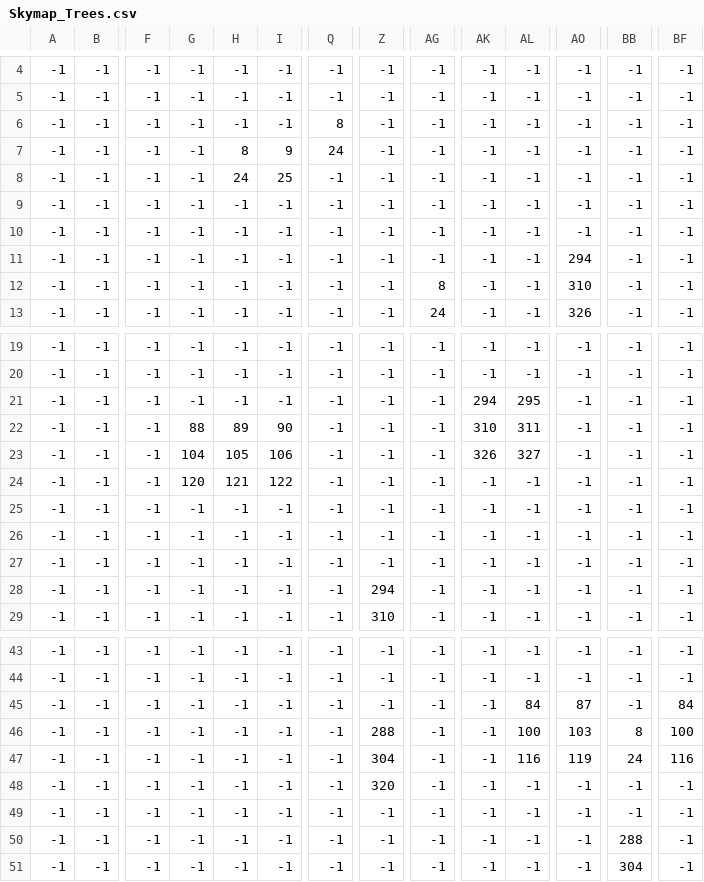
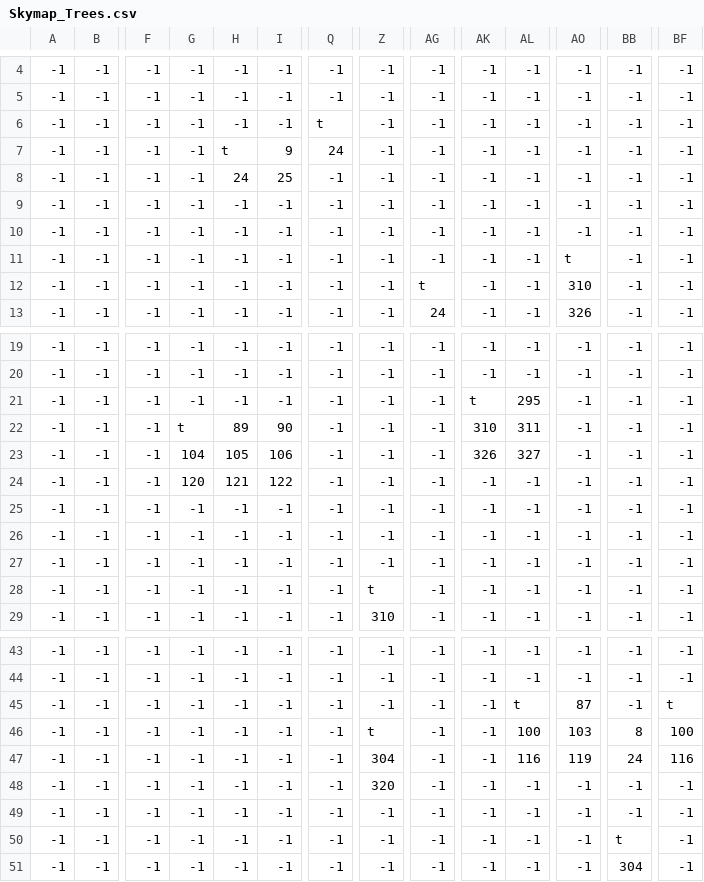
Before and after one commit to DanielNasc/koshigisan-prototype, a CSV file: assets/positions/Skymap_Trees.csv, drawn as a sheet; only a part is shown, gaps mark what is left out; the diff covers the shown part only; the diff names each change by its address in the sheet, - before the commit and + after, or states it on an @@ line.

Commit message:
grass and trees

```diff
--- a/assets/positions/Skymap_Trees.csv
+++ b/assets/positions/Skymap_Trees.csv
-Q6: 8
+Q6: t
-H7: 8
+H7: t
-AO11: 294
+AO11: t
-AG12: 8
+AG12: t
-AK21: 294
+AK21: t
-G22: 88
+G22: t
-Z28: 294
+Z28: t
-AL45: 84
+AL45: t
-BF45: 84
+BF45: t
-Z46: 288
+Z46: t
-BB50: 288
+BB50: t
```
Also changed, not shown: 2 edited cells elsewhere in this file, 10 other files.
